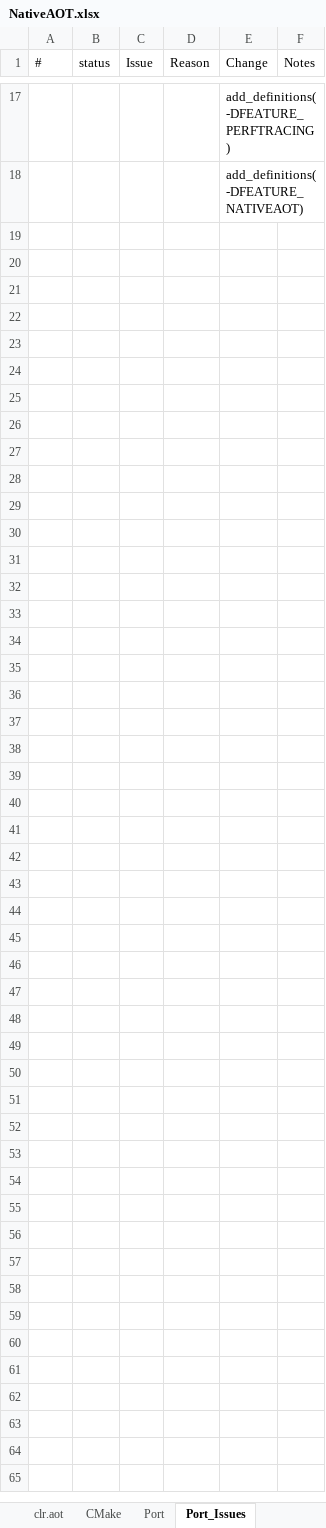
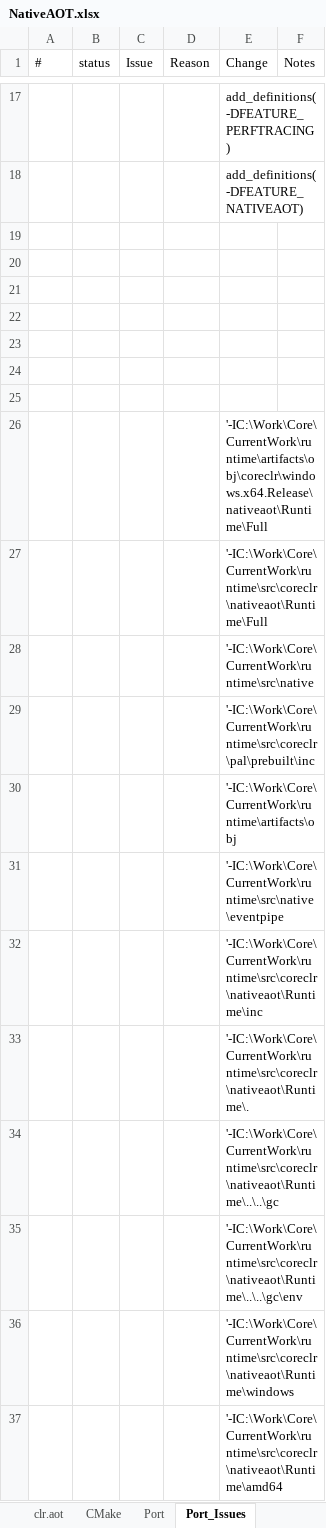
Before and after one commit to LakshanF/CSharp, an Excel workbook: src/aot/NativeAOT.xlsx, sheet Port_Issues, drawn as a sheet; only a part is shown, gaps mark what is left out; values as stored, in another font and other column widths than the file's, no borders; the diff names each change by its address in the sheet, - before the commit and + after, or states it on an @@ line.

Commit message:
current checkpoint with empty container and runtime but startup failing with hooks

```diff
--- a/src/aot/NativeAOT.xlsx (sheet Port_Issues)
+++ b/src/aot/NativeAOT.xlsx (sheet Port_Issues)
+row 19: (empty)
+row 20: (empty)
+row 21: (empty)
+row 22: (empty)
+row 23: (empty)
+row 24: (empty)
+row 25: (empty)
+row 26:  |  |  |  | '-IC:\Work\Core\CurrentWork\runtime\artifacts\obj\coreclr\windows.x64.Release\nativeaot\Runtime\Full
+row 27:  |  |  |  | '-IC:\Work\Core\CurrentWork\runtime\src\coreclr\nativeaot\Runtime\Full
+row 28:  |  |  |  | '-IC:\Work\Core\CurrentWork\runtime\src\native
+row 29:  |  |  |  | '-IC:\Work\Core\CurrentWork\runtime\src\coreclr\pal\prebuilt\inc
+row 30:  |  |  |  | '-IC:\Work\Core\CurrentWork\runtime\artifacts\obj
+row 31:  |  |  |  | '-IC:\Work\Core\CurrentWork\runtime\src\native\eventpipe
+row 32:  |  |  |  | '-IC:\Work\Core\CurrentWork\runtime\src\coreclr\nativeaot\Runtime\inc
+row 33:  |  |  |  | '-IC:\Work\Core\CurrentWork\runtime\src\coreclr\nativeaot\Runtime\.
+row 34:  |  |  |  | '-IC:\Work\Core\CurrentWork\runtime\src\coreclr\nativeaot\Runtime\..\..\gc
+row 35:  |  |  |  | '-IC:\Work\Core\CurrentWork\runtime\src\coreclr\nativeaot\Runtime\..\..\gc\env
+row 36:  |  |  |  | '-IC:\Work\Core\CurrentWork\runtime\src\coreclr\nativeaot\Runtime\windows
+row 37:  |  |  |  | '-IC:\Work\Core\CurrentWork\runtime\src\coreclr\nativeaot\Runtime\amd64
```
Also changed, not shown: sheet Port, 4 other files.
